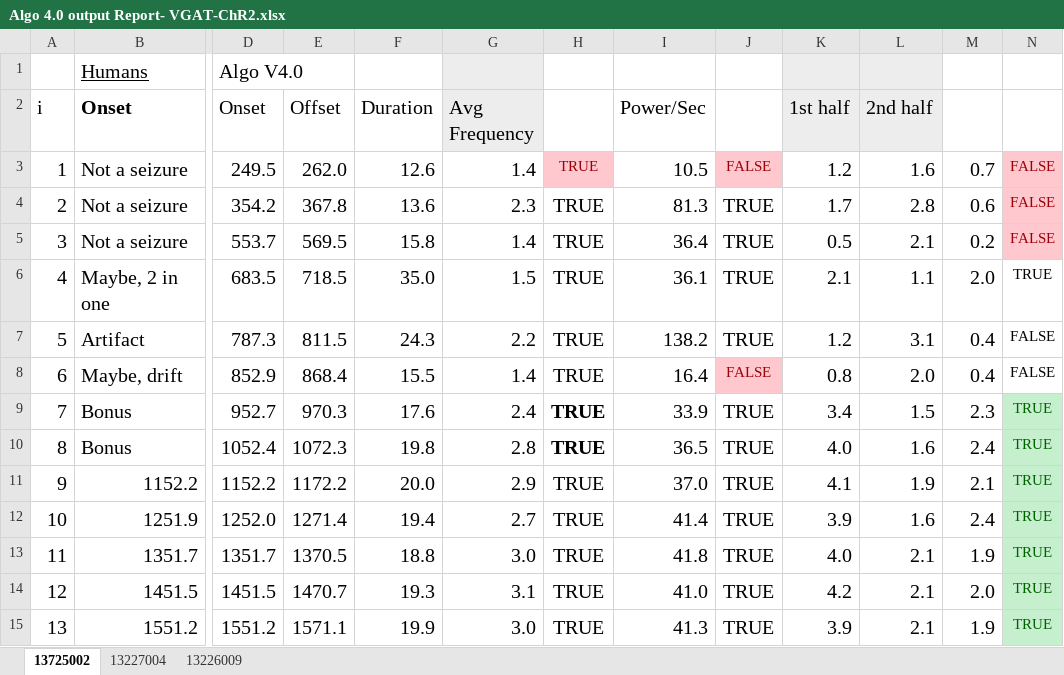
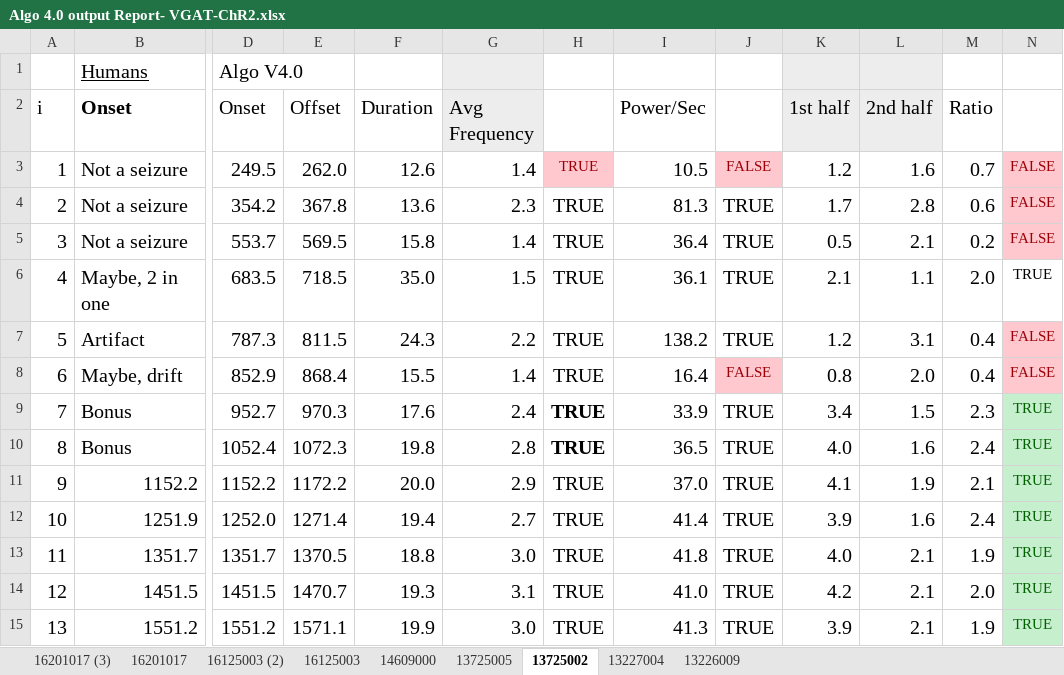
Before and after one commit to Valiantelab/ChangValiante2018, an Excel workbook: Algo 4.0 output Report- VGAT-ChR2.xlsx, sheet 13725002, drawn as a sheet; only a part is shown, gaps mark what is left out; values as stored, in another font and other column widths than the file's, no borders; the diff names each change by its address in the sheet, - before the commit and + after, or states it on an @@ line.

```diff
--- a/Algo 4.0 output Report- VGAT-ChR2.xlsx (sheet 13725002)
+++ b/Algo 4.0 output Report- VGAT-ChR2.xlsx (sheet 13725002)
+sheet tab: 16201017 (3)
+sheet tab: 16201017
+sheet tab: 16125003 (2)
+sheet tab: 16125003
+sheet tab: 14609000
+sheet tab: 13725005
-M2: (empty)
+M2: Ratio
@@ N7:N8 fill: none → #FFC7CE, text colour: black → #9C0006 @@
```
Also changed, not shown: 13 other files.
